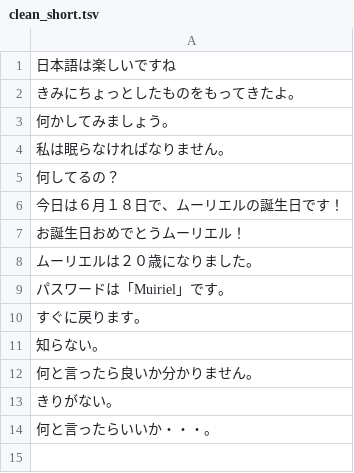
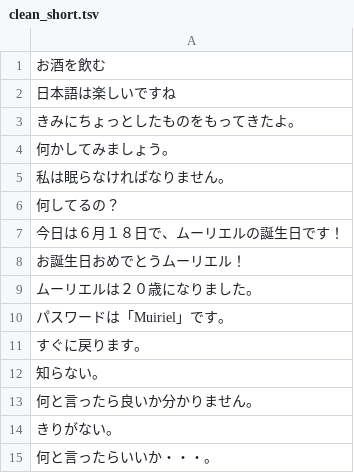
Before and after one commit to j-ac/KanjiComponents, a TSV file: Data/clean_short.tsv, drawn as a sheet.

Commit message:
Added example to short data

```diff
--- a/Data/clean_short.tsv
+++ b/Data/clean_short.tsv
@@ -1 +1,2 @@
+お酒を飲む
 日本語は楽しいですね
```
